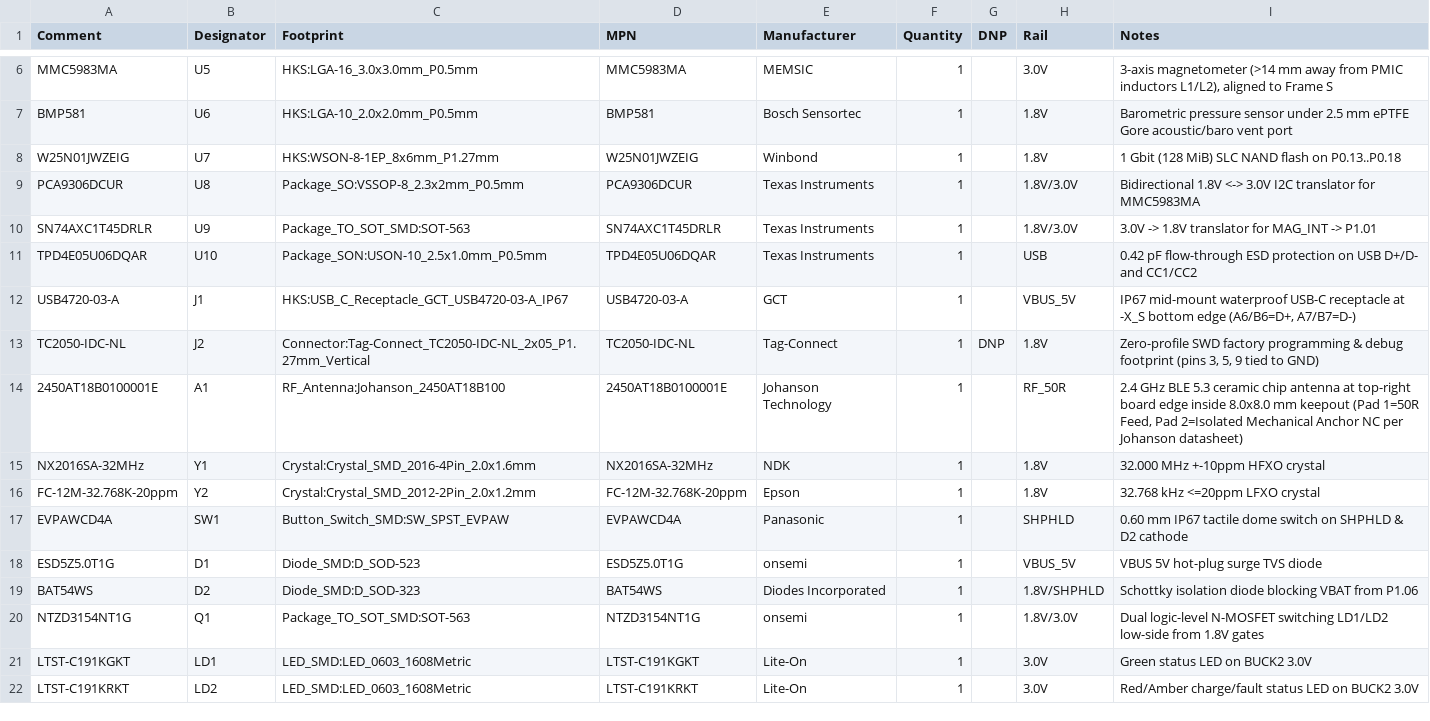
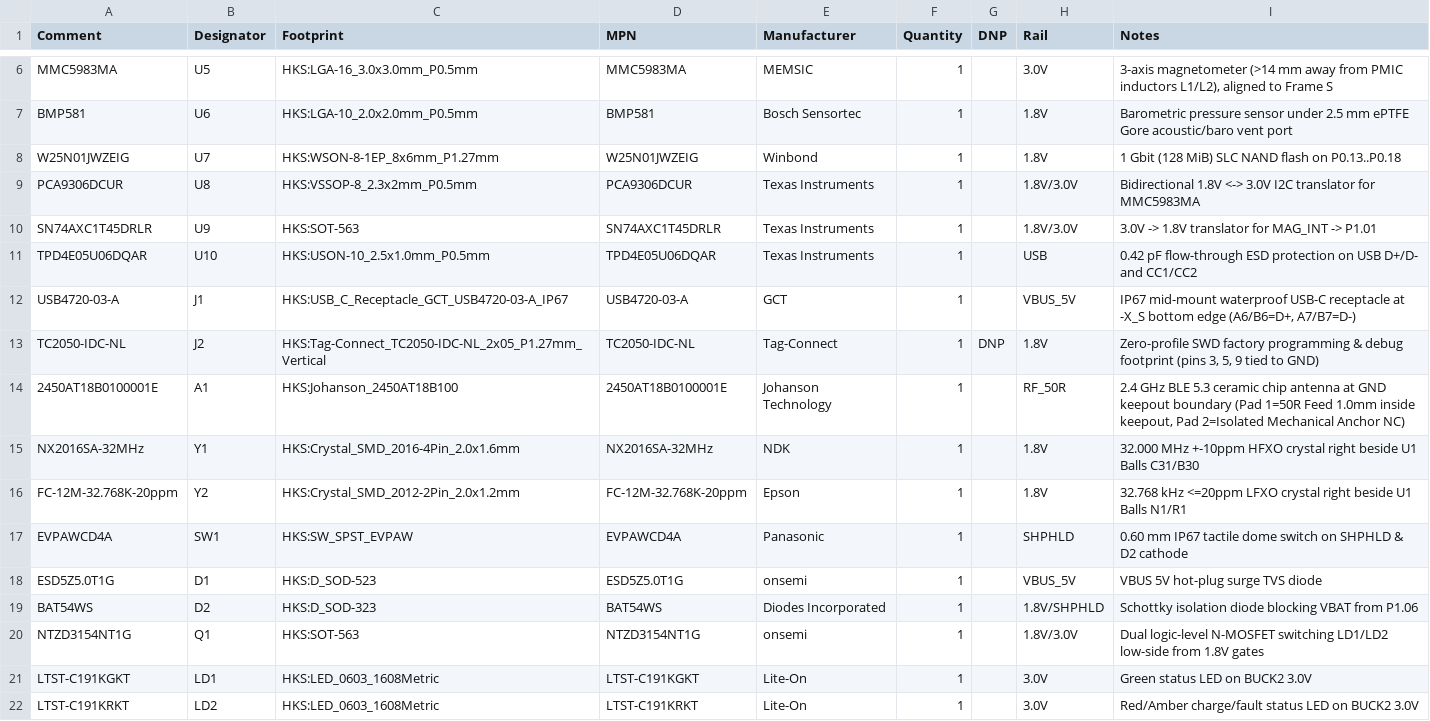
Before and after one commit to fcspiteri/hockey_sensor, a CSV file: hardware/kicad/production/hockey_sensor_pcba_bom.csv, drawn as a sheet; only a part is shown, gaps mark what is left out; the diff covers the shown part only.

Commit message:
Resolve second/third cross-audit findings: 94-ball nRF5340 footprint, 284 GND vias, 4-layer pours, 0 ERC/DRC/parity violations

```diff
--- a/hardware/kicad/production/hockey_sensor_pcba_bom.csv
+++ b/hardware/kicad/production/hockey_sensor_pcba_bom.csv
@@ -8,15 +8,15 @@ BMP581,U6,HKS:LGA-10_2.0x2.0mm_P0.5mm,BMP581,Bosch Sensortec,1,,1.8V,Barometric
 W25N01JWZEIG,U7,HKS:WSON-8-1EP_8x6mm_P1.27mm,W25N01JWZEIG,Winbond,1,,1.8V,1 Gbit (128 MiB) SLC NAND flash on P0.13..P0.18
-PCA9306DCUR,U8,Package_SO:VSSOP-8_2.3x2mm_P0.5mm,PCA9306DCUR,Texas Instruments,1,,1.8V/3.0V,Bidirectional 1.8V <-> 3.0V I2C translator for MMC5983MA
-SN74AXC1T45DRLR,U9,Package_TO_SOT_SMD:SOT-563,SN74AXC1T45DRLR,Texas Instruments,1,,1.8V/3.0V,3.0V -> 1.8V translator for MAG_INT -> P1.01
-TPD4E05U06DQAR,U10,Package_SON:USON-10_2.5x1.0mm_P0.5mm,TPD4E05U06DQAR,Texas Instruments,1,,USB,0.42 pF flow-through ESD protection on USB D+/D- and CC1/CC2
+PCA9306DCUR,U8,HKS:VSSOP-8_2.3x2mm_P0.5mm,PCA9306DCUR,Texas Instruments,1,,1.8V/3.0V,Bidirectional 1.8V <-> 3.0V I2C translator for MMC5983MA
+SN74AXC1T45DRLR,U9,HKS:SOT-563,SN74AXC1T45DRLR,Texas Instruments,1,,1.8V/3.0V,3.0V -> 1.8V translator for MAG_INT -> P1.01
+TPD4E05U06DQAR,U10,HKS:USON-10_2.5x1.0mm_P0.5mm,TPD4E05U06DQAR,Texas Instruments,1,,USB,0.42 pF flow-through ESD protection on USB D+/D- and CC1/CC2
 USB4720-03-A,J1,HKS:USB_C_Receptacle_GCT_USB4720-03-A_IP67,USB4720-03-A,GCT,1,,VBUS_5V,"IP67 mid-mount waterproof USB-C receptacle at -X_S bottom edge (A6/B6=D+, A7/B7=D-)"
-TC2050-IDC-NL,J2,Connector:Tag-Connect_TC2050-IDC-NL_2x05_P1.27mm_Vertical,TC2050-IDC-NL,Tag-Connect,1,DNP,1.8V,"Zero-profile SWD factory programming & debug footprint (pins 3, 5, 9 tied to GND)"
-2450AT18B0100001E,A1,RF_Antenna:Johanson_2450AT18B100,2450AT18B0100001E,Johanson Technology,1,,RF_50R,"2.4 GHz BLE 5.3 ceramic chip antenna at top-right board edge inside 8.0x8.0 mm keepout (Pad 1=50R Feed, Pad 2=Isolated Mechanical Anchor NC per Johanson datasheet)"
-NX2016SA-32MHz,Y1,Crystal:Crystal_SMD_2016-4Pin_2.0x1.6mm,NX2016SA-32MHz,NDK,1,,1.8V,32.000 MHz +-10ppm HFXO crystal
-FC-12M-32.768K-20ppm,Y2,Crystal:Crystal_SMD_2012-2Pin_2.0x1.2mm,FC-12M-32.768K-20ppm,Epson,1,,1.8V,32.768 kHz <=20ppm LFXO crystal
-EVPAWCD4A,SW1,Button_Switch_SMD:SW_SPST_EVPAW,EVPAWCD4A,Panasonic,1,,SHPHLD,0.60 mm IP67 tactile dome switch on SHPHLD & D2 cathode
-ESD5Z5.0T1G,D1,Diode_SMD:D_SOD-523,ESD5Z5.0T1G,onsemi,1,,VBUS_5V,VBUS 5V hot-plug surge TVS diode
-BAT54WS,D2,Diode_SMD:D_SOD-323,BAT54WS,Diodes Incorporated,1,,1.8V/SHPHLD,Schottky isolation diode blocking VBAT from P1.06
-NTZD3154NT1G,Q1,Package_TO_SOT_SMD:SOT-563,NTZD3154NT1G,onsemi,1,,1.8V/3.0V,Dual logic-level N-MOSFET switching LD1/LD2 low-side from 1.8V gates
-LTST-C191KGKT,LD1,LED_SMD:LED_0603_1608Metric,LTST-C191KGKT,Lite-On,1,,3.0V,Green status LED on BUCK2 3.0V
-LTST-C191KRKT,LD2,LED_SMD:LED_0603_1608Metric,LTST-C191KRKT,Lite-On,1,,3.0V,Red/Amber charge/fault status LED on BUCK2 3.0V
+TC2050-IDC-NL,J2,HKS:Tag-Connect_TC2050-IDC-NL_2x05_P1.27mm_Vertical,TC2050-IDC-NL,Tag-Connect,1,DNP,1.8V,"Zero-profile SWD factory programming & debug footprint (pins 3, 5, 9 tied to GND)"
+2450AT18B0100001E,A1,HKS:Johanson_2450AT18B100,2450AT18B0100001E,Johanson Technology,1,,RF_50R,"2.4 GHz BLE 5.3 ceramic chip antenna at GND keepout boundary (Pad 1=50R Feed 1.0mm inside keepout, Pad 2=Isolated Mechanical Anchor NC)"
+NX2016SA-32MHz,Y1,HKS:Crystal_SMD_2016-4Pin_2.0x1.6mm,NX2016SA-32MHz,NDK,1,,1.8V,32.000 MHz +-10ppm HFXO crystal right beside U1 Balls C31/B30
+FC-12M-32.768K-20ppm,Y2,HKS:Crystal_SMD_2012-2Pin_2.0x1.2mm,FC-12M-32.768K-20ppm,Epson,1,,1.8V,32.768 kHz <=20ppm LFXO crystal right beside U1 Balls N1/R1
+EVPAWCD4A,SW1,HKS:SW_SPST_EVPAW,EVPAWCD4A,Panasonic,1,,SHPHLD,0.60 mm IP67 tactile dome switch on SHPHLD & D2 cathode
+ESD5Z5.0T1G,D1,HKS:D_SOD-523,ESD5Z5.0T1G,onsemi,1,,VBUS_5V,VBUS 5V hot-plug surge TVS diode
+BAT54WS,D2,HKS:D_SOD-323,BAT54WS,Diodes Incorporated,1,,1.8V/SHPHLD,Schottky isolation diode blocking VBAT from P1.06
+NTZD3154NT1G,Q1,HKS:SOT-563,NTZD3154NT1G,onsemi,1,,1.8V/3.0V,Dual logic-level N-MOSFET switching LD1/LD2 low-side from 1.8V gates
+LTST-C191KGKT,LD1,HKS:LED_0603_1608Metric,LTST-C191KGKT,Lite-On,1,,3.0V,Green status LED on BUCK2 3.0V
+LTST-C191KRKT,LD2,HKS:LED_0603_1608Metric,LTST-C191KRKT,Lite-On,1,,3.0V,Red/Amber charge/fault status LED on BUCK2 3.0V
```
Also changed, not shown: 5 added rows and 52 edited cells elsewhere in this file, hardware/kicad/production/hockey_sensor_cpl_pick_and_place.csv, 51 other files.
